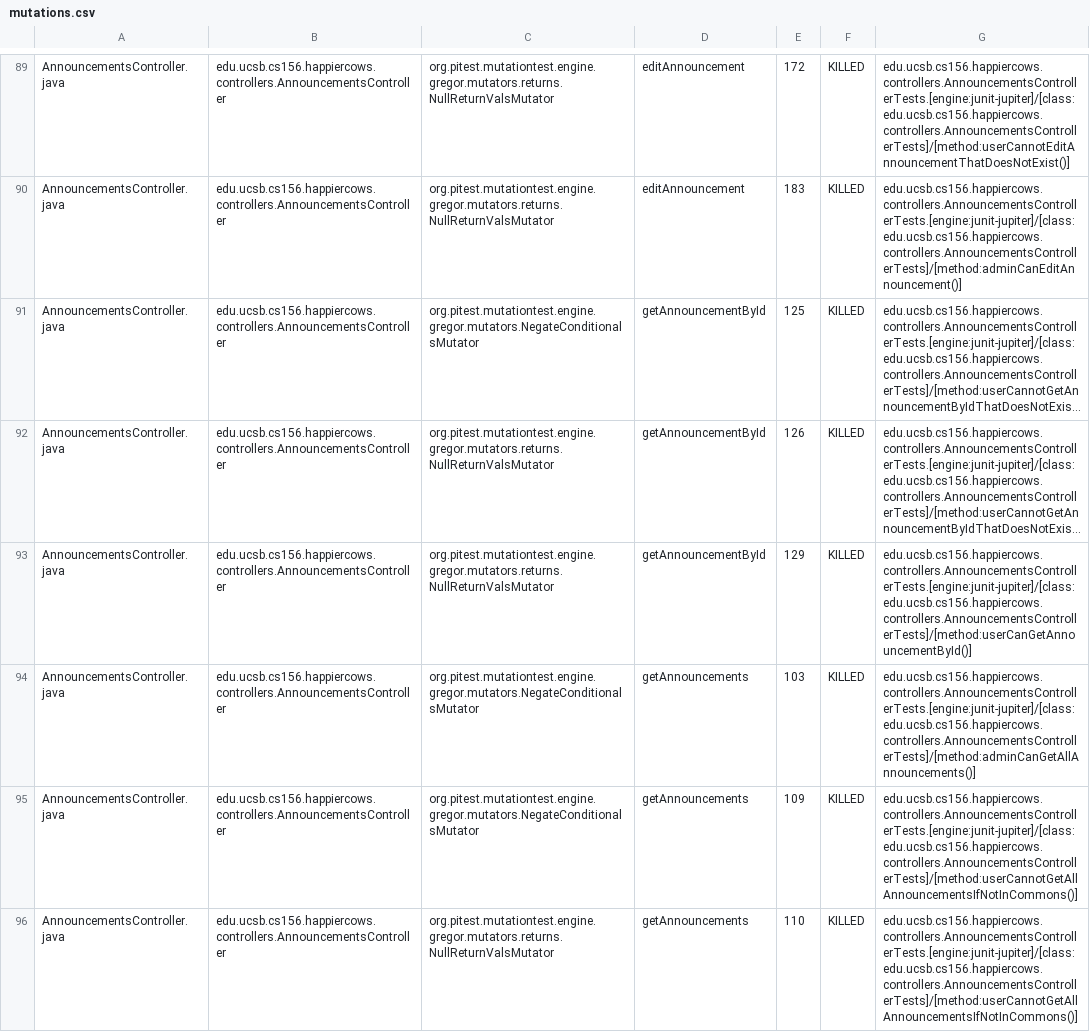
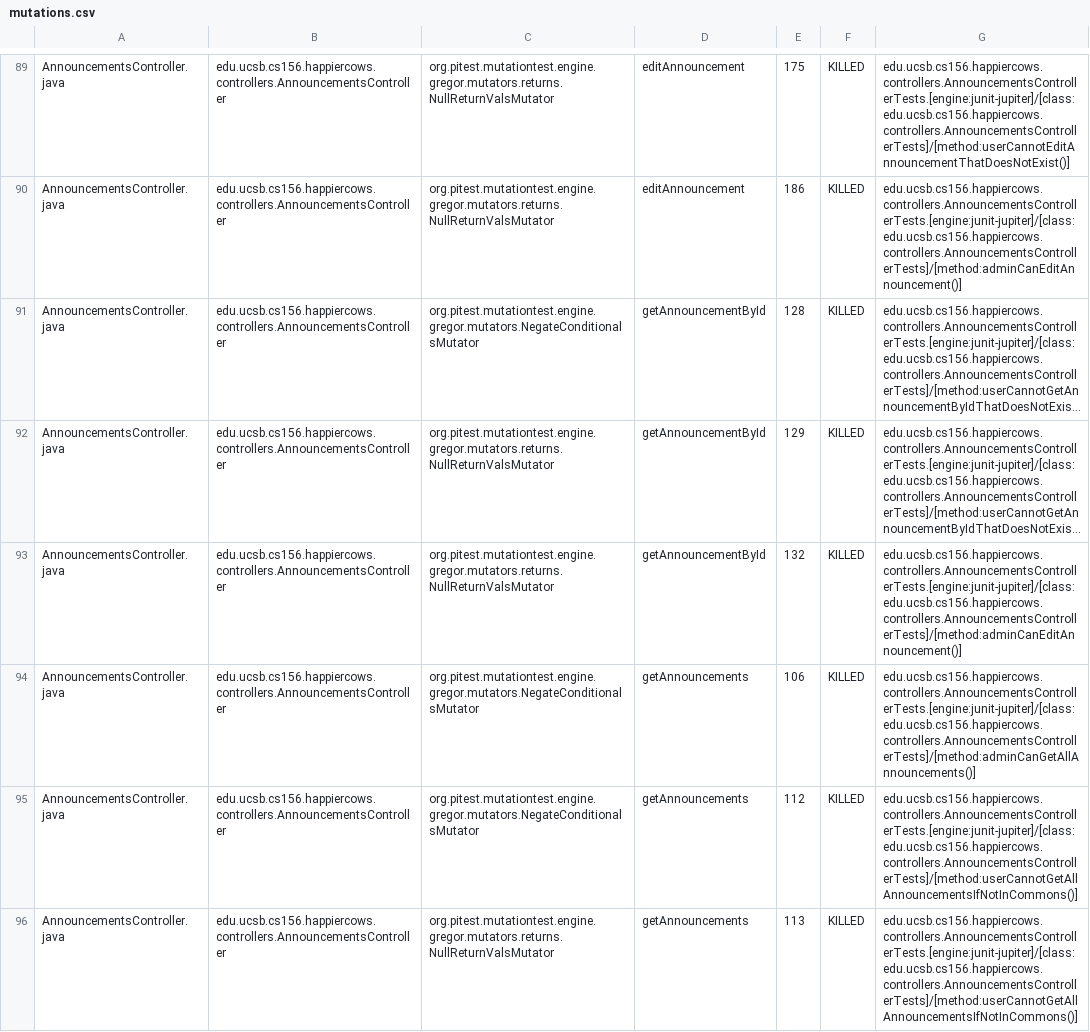
Before and after one commit to ucsb-cs156-s24/proj-happycows-s24-4pm-5, a CSV file: prs/37/pitest/mutations.csv, drawn as a sheet; only a part is shown, gaps mark what is left out; long unchanged cells end in …; the diff covers the shown part only; the diff names each change by its address in the sheet, - before the commit and + after, or states it on an @@ line.

Commit message:
Deploying to gh-pages from @ ucsb-cs156-s24/proj-happycows-s24-4pm-5@0bd4bb9621e44d2f12e956dcdb0d512f7e937e3f 🚀

```diff
--- a/prs/37/pitest/mutations.csv
+++ b/prs/37/pitest/mutations.csv
-E89: 172
+E89: 175
-E90: 183
+E90: 186
-E91: 125
+E91: 128
-E92: 126
+E92: 129
-E93: 129
+E93: 132
-G93: edu.ucsb.cs156.happiercows.controllers.AnnouncementsControllerTests.[engine:junit-jupiter]/[class:edu.ucsb.cs156.happiercows.controllers.AnnouncementsControllerTests]/[method:userCanGetAnnouncementById()]
+G93: edu.ucsb.cs156.happiercows.controllers.AnnouncementsControllerTests.[engine:junit-jupiter]/[class:edu.ucsb.cs156.happiercows.controllers.AnnouncementsControllerTests]/[method:adminCanEditAnnouncement()]
-E94: 103
+E94: 106
-E95: 109
+E95: 112
-E96: 110
+E96: 113
```
Also changed, not shown: 92 edited cells elsewhere in this file, 48 other files.
